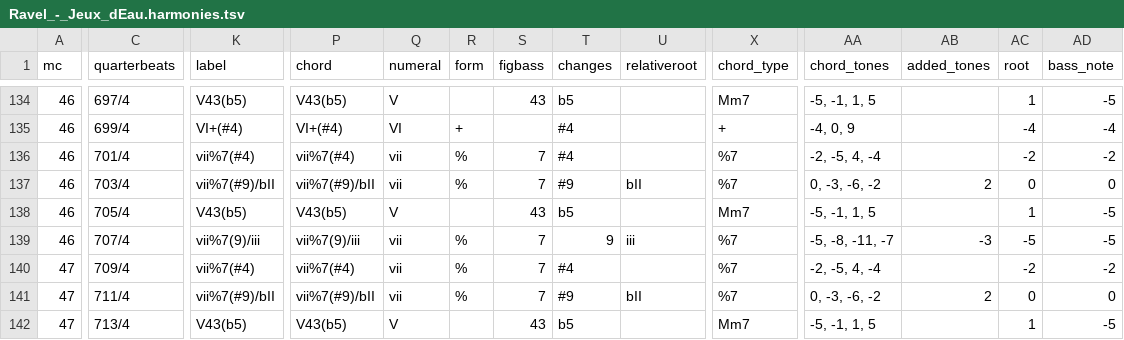
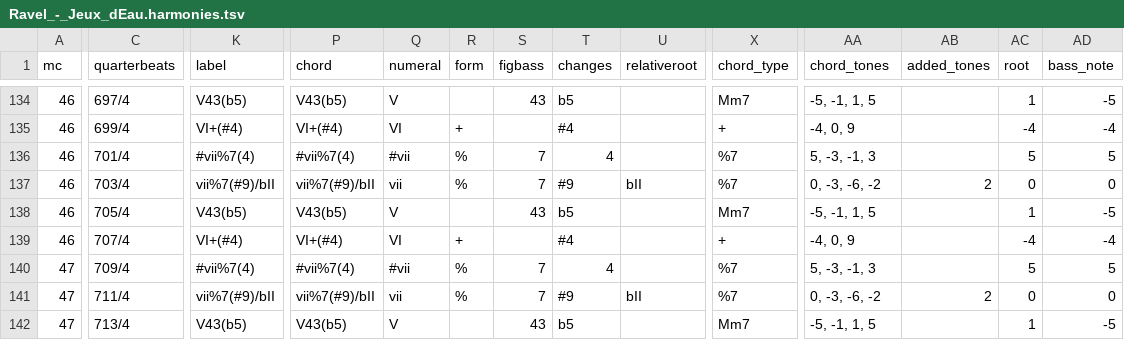
Before and after one commit to DCMLab/ravel_piano, a TSV file: harmonies/Ravel_-_Jeux_dEau.harmonies.tsv, drawn as a sheet; only a part is shown, gaps mark what is left out; the diff covers the shown part only; the diff names each change by its address in the sheet, - before the commit and + after, or states it on an @@ line.

```diff
--- a/harmonies/Ravel_-_Jeux_dEau.harmonies.tsv
+++ b/harmonies/Ravel_-_Jeux_dEau.harmonies.tsv
-K136 (label): vii%7(#4)
+K136 (label): #vii%7(4)
-P136 (chord): vii%7(#4)
+P136 (chord): #vii%7(4)
-Q136 (numeral): vii
+Q136 (numeral): #vii
-T136 (changes): #4
+T136 (changes): 4
-AA136 (chord_tones): -2, -5, 4, -4
+AA136 (chord_tones): 5, -3, -1, 3
-AC136 (root): -2
+AC136 (root): 5
-AD136 (bass_note): -2
+AD136 (bass_note): 5
-K139 (label): vii%7(9)/iii
+K139 (label): VI+(#4)
-P139 (chord): vii%7(9)/iii
+P139 (chord): VI+(#4)
-Q139 (numeral): vii
+Q139 (numeral): VI
-R139 (form): %
+R139 (form): +
-S139 (figbass): 7
+S139 (figbass): (empty)
-T139 (changes): 9
+T139 (changes): #4
-U139 (relativeroot): iii
+U139 (relativeroot): (empty)
-X139 (chord_type): %7
+X139 (chord_type): +
-AA139 (chord_tones): -5, -8, -11, -7
+AA139 (chord_tones): -4, 0, 9
-AB139 (added_tones): -3
+AB139 (added_tones): (empty)
-AC139 (root): -5
+AC139 (root): -4
-AD139 (bass_note): -5
+AD139 (bass_note): -4
-K140 (label): vii%7(#4)
+K140 (label): #vii%7(4)
-P140 (chord): vii%7(#4)
+P140 (chord): #vii%7(4)
-Q140 (numeral): vii
+Q140 (numeral): #vii
-T140 (changes): #4
+T140 (changes): 4
-AA140 (chord_tones): -2, -5, 4, -4
+AA140 (chord_tones): 5, -3, -1, 3
-AC140 (root): -2
+AC140 (root): 5
-AD140 (bass_note): -2
+AD140 (bass_note): 5
```
Also changed, not shown: 31 edited cells elsewhere in this file, reviewed/Ravel_-_Jeux_dEau_reviewed.tsv, 5 other files.
